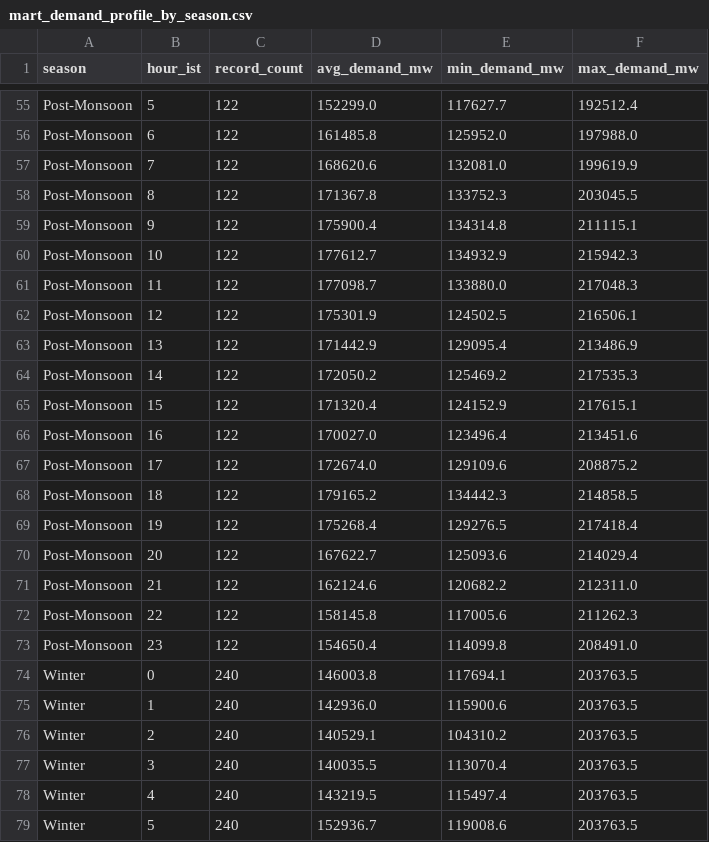
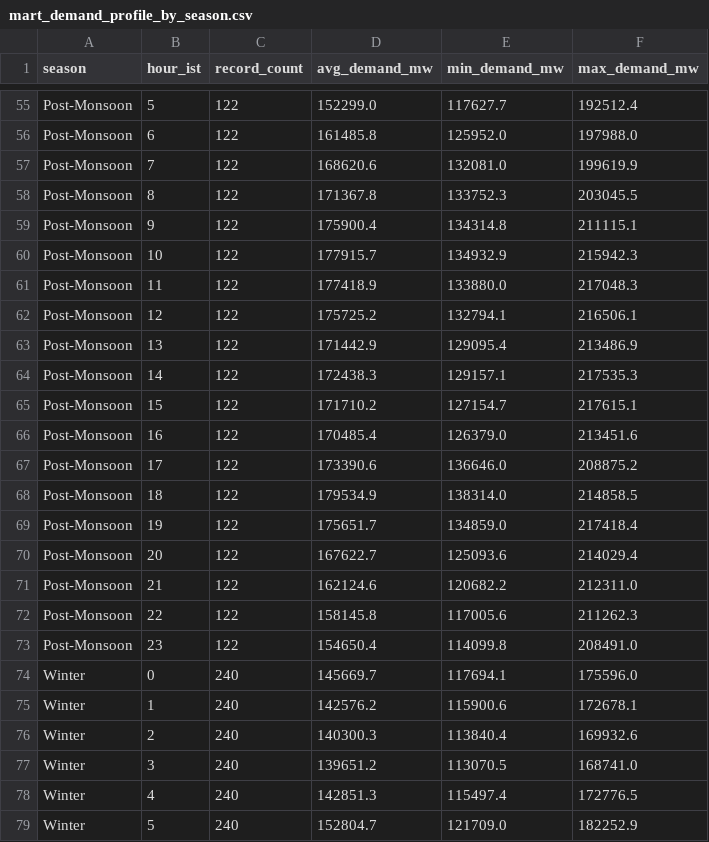
Before and after one commit to randomaban-beep/india-power-demand-pipeline, a CSV file: data/processed/mart_demand_profile_by_season.csv, drawn as a sheet; only a part is shown, gaps mark what is left out; the diff covers the shown part only.

```diff
--- a/data/processed/mart_demand_profile_by_season.csv
+++ b/data/processed/mart_demand_profile_by_season.csv
@@ -59,12 +59,12 @@ Post-Monsoon,8,122,171367.8,133752.3,203045.5
 Post-Monsoon,9,122,175900.4,134314.8,211115.1
-Post-Monsoon,10,122,177612.7,134932.9,215942.3
-Post-Monsoon,11,122,177098.7,133880.0,217048.3
-Post-Monsoon,12,122,175301.9,124502.5,216506.1
+Post-Monsoon,10,122,177915.7,134932.9,215942.3
+Post-Monsoon,11,122,177418.9,133880.0,217048.3
+Post-Monsoon,12,122,175725.2,132794.1,216506.1
 Post-Monsoon,13,122,171442.9,129095.4,213486.9
-Post-Monsoon,14,122,172050.2,125469.2,217535.3
-Post-Monsoon,15,122,171320.4,124152.9,217615.1
-Post-Monsoon,16,122,170027.0,123496.4,213451.6
-Post-Monsoon,17,122,172674.0,129109.6,208875.2
-Post-Monsoon,18,122,179165.2,134442.3,214858.5
-Post-Monsoon,19,122,175268.4,129276.5,217418.4
+Post-Monsoon,14,122,172438.3,129157.1,217535.3
+Post-Monsoon,15,122,171710.2,127154.7,217615.1
+Post-Monsoon,16,122,170485.4,126379.0,213451.6
+Post-Monsoon,17,122,173390.6,136646.0,208875.2
+Post-Monsoon,18,122,179534.9,138314.0,214858.5
+Post-Monsoon,19,122,175651.7,134859.0,217418.4
 Post-Monsoon,20,122,167622.7,125093.6,214029.4
@@ -73,7 +73,7 @@ Post-Monsoon,22,122,158145.8,117005.6,211262.3
 Post-Monsoon,23,122,154650.4,114099.8,208491.0
-Winter,0,240,146003.8,117694.1,203763.5
-Winter,1,240,142936.0,115900.6,203763.5
-Winter,2,240,140529.1,104310.2,203763.5
-Winter,3,240,140035.5,113070.4,203763.5
-Winter,4,240,143219.5,115497.4,203763.5
-Winter,5,240,152936.7,119008.6,203763.5
+Winter,0,240,145669.7,117694.1,175596.0
+Winter,1,240,142576.2,115900.6,172678.1
+Winter,2,240,140300.3,113840.4,169932.6
+Winter,3,240,139651.2,113070.5,168741.0
+Winter,4,240,142851.3,115497.4,172776.5
+Winter,5,240,152804.7,121709.0,182252.9
```
Also changed, not shown: 80 edited cells elsewhere in this file, data/processed/mart_anomaly_days.csv, data/processed/mart_monthly_peak_demand.csv, 31 other files.
